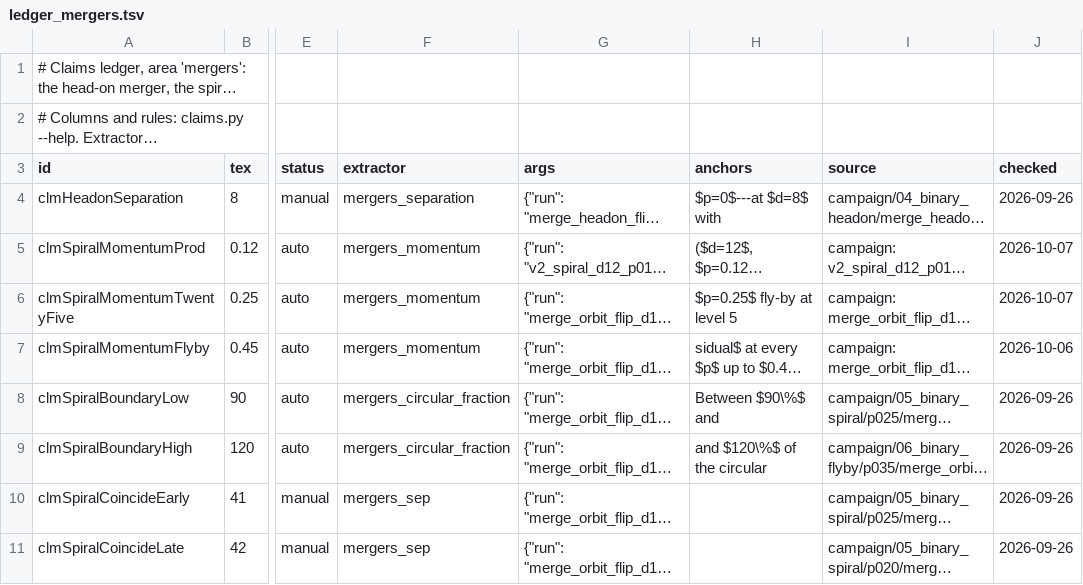
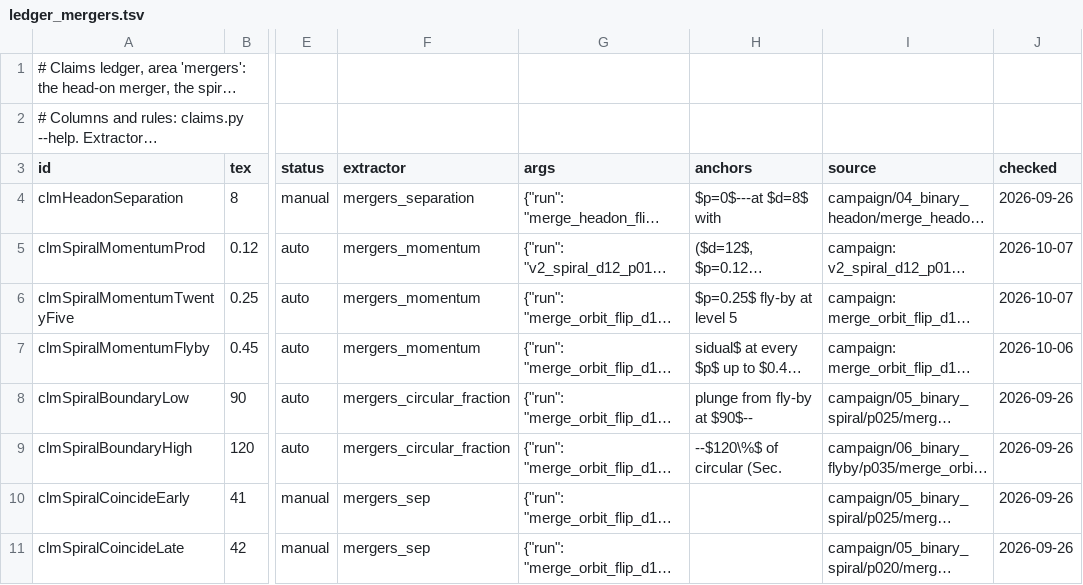
Before and after one commit to Nikchik-coder/GRTeclyn, a TSV file: research/merger/article/claims/ledger_mergers.tsv, drawn as a sheet; only a part is shown, gaps mark what is left out; long unchanged cells end in …; the diff names each change by its address in the sheet, - before the commit and + after, or states it on an @@ line.

Commit message:
arXiv prep: shorter abstract, tag-based code link, citation metadata
The abstract is cut to ~1,760 rendered characters (arXiv's form takes
1,920): "3D", "MOTS", and the scope, lifetime, merger-size, capture-band,
"both conversions", Penrose, horizon switch-off, resolution and NEC
clauses removed. Two ledger anchors move with the text: the capture band
to the body (Sec. on fates), the 1.9 % to the shortened sentence.

The cost section's code statement cites tag v1.0-wormhole-merger instead
of branch develop. README.md and results/README.md list the paper with an
arXiv:XXXX.XXXXX placeholder; CITATION.cff and .zenodo.json describe it
with both authors (no Zenodo account, so no DOI). STATUS holds the
submission plan: develop merge without research/, the tag, a published
GitHub release, gr-qc with astro-ph.HE and astro-ph.CO.

```diff
--- a/research/merger/article/claims/ledger_mergers.tsv
+++ b/research/merger/article/claims/ledger_mergers.tsv
-H8 (anchors): Between $90\%$ and
+H8 (anchors): plunge from fly-by at $90$--
-H9 (anchors): and $120\%$ of the circular
+H9 (anchors): --$120\%$ of circular (Sec.
```
Also changed, not shown: research/merger/article/claims/ledger_single.tsv, 9 other files.
